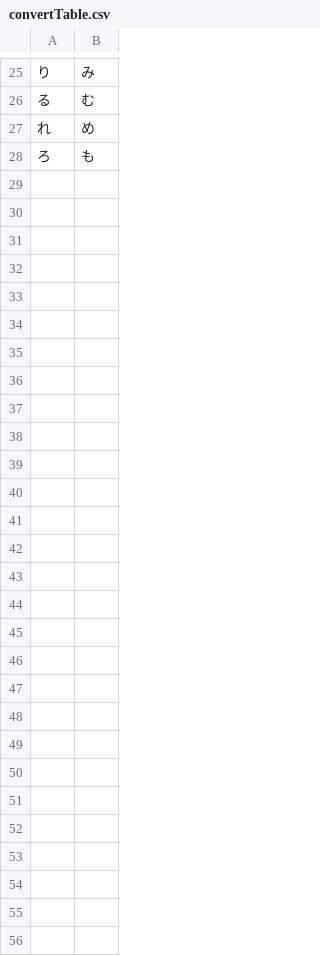
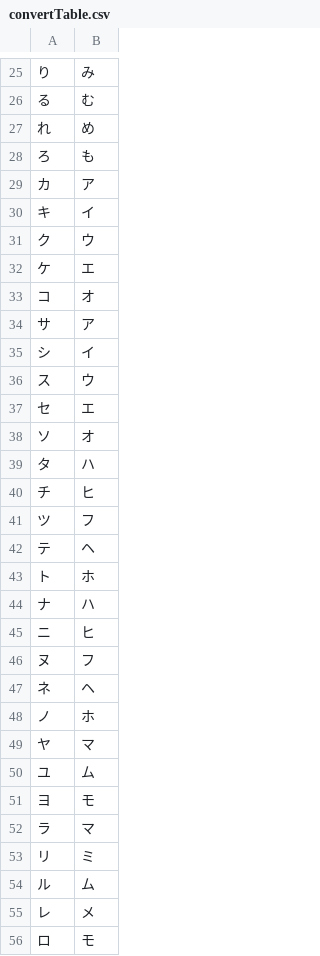
Before and after one commit to TeamKun/Aging, a CSV file: src/main/resources/convertTable.csv, drawn as a sheet; only a part is shown, gaps mark what is left out.

```diff
--- a/src/main/resources/convertTable.csv
+++ b/src/main/resources/convertTable.csv
@@ -28 +28,29 @@
 ろ,も
+カ,ア
+キ,イ
+ク,ウ
+ケ,エ
+コ,オ
+サ,ア
+シ,イ
+ス,ウ
+セ,エ
+ソ,オ
+タ,ハ
+チ,ヒ
+ツ,フ
+テ,ヘ
+ト,ホ
+ナ,ハ
+ニ,ヒ
+ヌ,フ
+ネ,ヘ
+ノ,ホ
+ヤ,マ
+ユ,ム
+ヨ,モ
+ラ,マ
+リ,ミ
+ル,ム
+レ,メ
+ロ,モ
```
Also changed, not shown: 4 other files.
